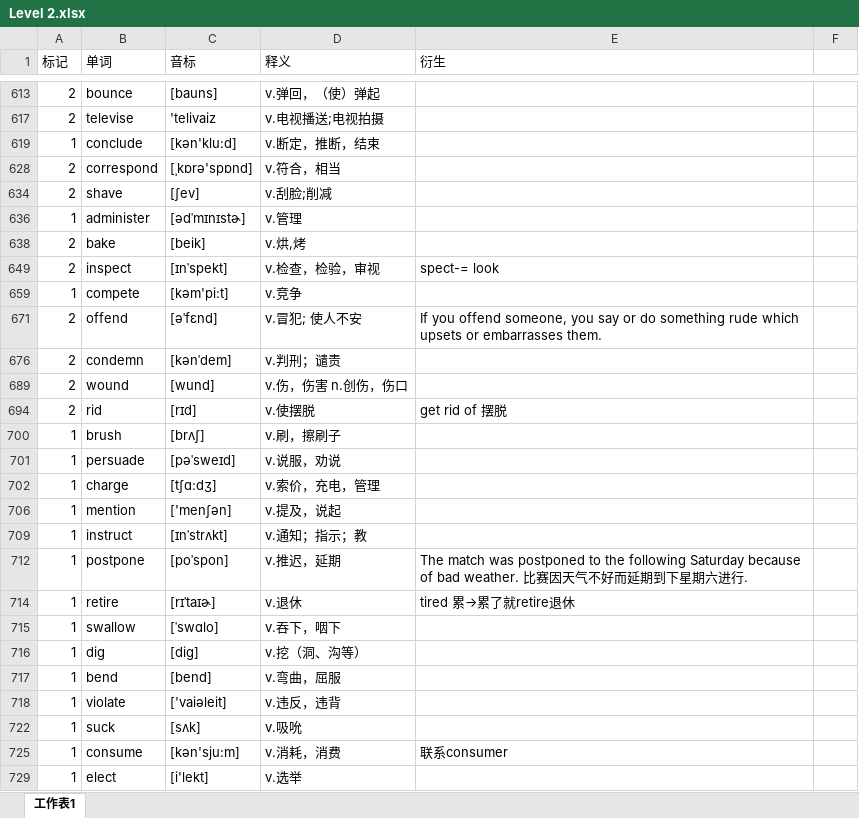
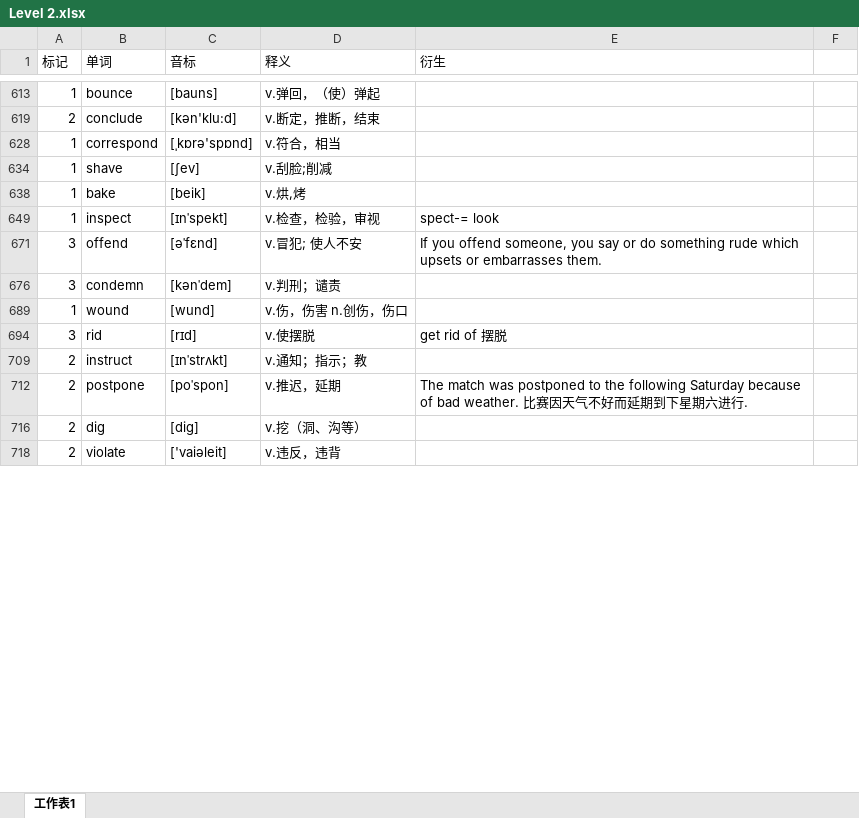
Before and after one commit to mytEcust/toefllevellist, an Excel workbook: Level 2.xlsx, sheet 工作表1, drawn as a sheet; only a part is shown, gaps mark what is left out; values as stored, in another font and other column widths than the file's, no cell formats; charts and pictures not drawn; removed rows and columns are numbered as before the commit, all else as after; the diff covers the shown part only; the diff names each change by its address in the sheet, - before the commit and + after, or states it on an @@ line.

```diff
--- a/Level 2.xlsx (sheet 工作表1)
+++ b/Level 2.xlsx (sheet 工作表1)
-A613 (标记): 2
+A613 (标记): 1
-row 617: 2 | televise | 'telivaiz | v.电视播送;电视拍摄
-A619 (标记): 1
+A619 (标记): 2
-A628 (标记): 2
+A628 (标记): 1
-A634 (标记): 2
+A634 (标记): 1
-row 636: 1 | administer | [ədˈmɪnɪstɚ] | v.管理
-A638 (标记): 2
+A638 (标记): 1
-A649 (标记): 2
+A649 (标记): 1
-row 659: 1 | compete | [kəm'pi:t] | v.竞争
-A671 (标记): 2
+A671 (标记): 3
-A676 (标记): 2
+A676 (标记): 3
-A689 (标记): 2
+A689 (标记): 1
-A694 (标记): 2
+A694 (标记): 3
-row 700: 1 | brush | [brʌʃ] | v.刷，擦刷子
-row 701: 1 | persuade | [pəˈsweɪd] | v.说服，劝说
-row 702: 1 | charge | [tʃɑ:dʒ] | v.索价，充电，管理
-row 706: 1 | mention | ['menʃən] | v.提及，说起
-A709 (标记): 1
+A709 (标记): 2
-A712 (标记): 1
+A712 (标记): 2
-row 714: 1 | retire | [rɪˈtaɪɚ] | v.退休 | tired 累→累了就retire退休
-row 715: 1 | swallow | [ˈswɑlo] | v.吞下，咽下
-A716 (标记): 1
+A716 (标记): 2
-row 717: 1 | bend | [bend] | v.弯曲，屈服
-A718 (标记): 1
+A718 (标记): 2
-row 722: 1 | suck | [sʌk] | v.吸吮
-row 725: 1 | consume | [kən'sju:m] | v.消耗，消费 | 联系consumer
-row 729: 1 | elect | [i'lekt] | v.选举
```
Also changed, not shown: 30 added rows, 22 removed rows and 25 edited cells elsewhere in this sheet, cell formats, hidden cells, charts or pictures, tpo.xlsx.
